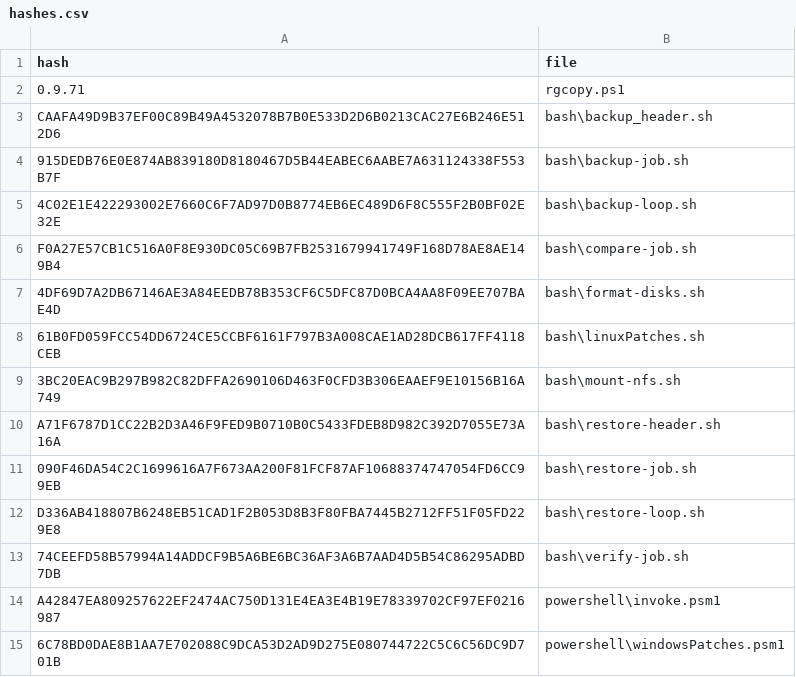
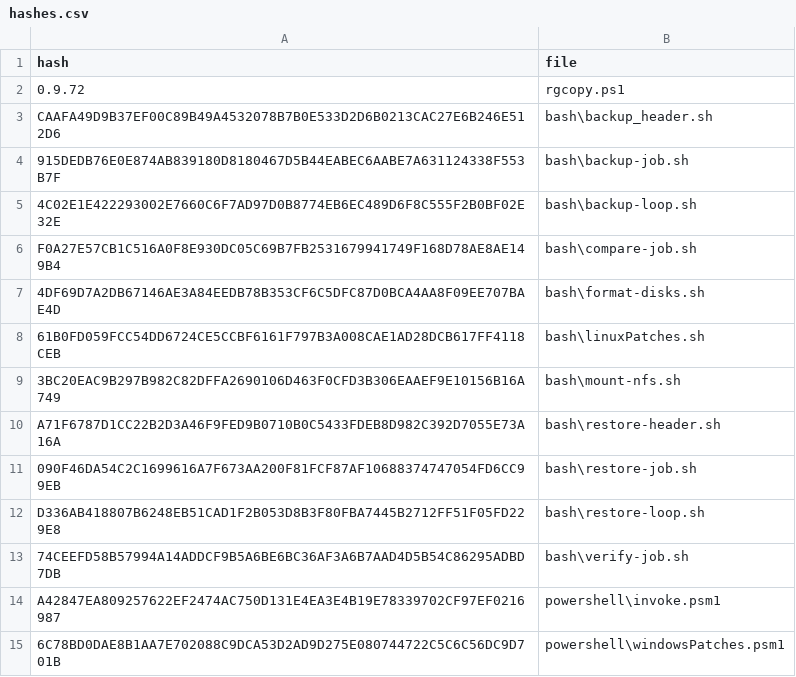
Before and after one commit to fork-the-planet/Azure___RGCOPY, a CSV file: bash/hashes.csv, drawn as a sheet.

```diff
--- a/bash/hashes.csv
+++ b/bash/hashes.csv
@@ -1,3 +1,3 @@
 hash;file
-0.9.71;rgcopy.ps1
+0.9.72;rgcopy.ps1
 CAAFA49D9B37EF00C89B49A4532078B7B0E533D2D6B0213CAC27E6B246E512D6;bash\backup_header.sh
```
Also changed, not shown: 2 other files.
